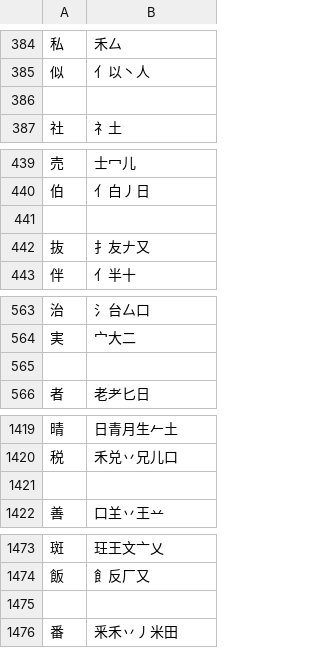
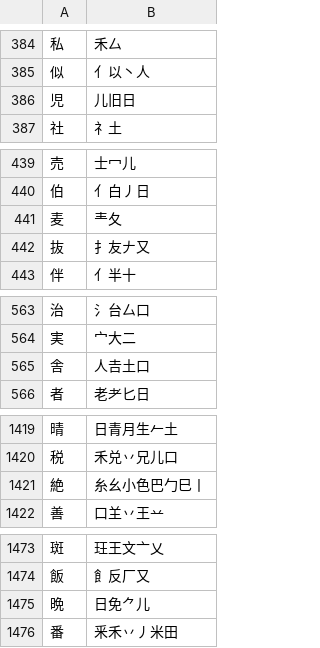
Before and after one commit to sph-mn/nihongo, a CSV file: download/components-kc.csv, drawn as a sheet; only a part is shown, gaps mark what is left out; the diff covers the shown part only.

```diff
--- a/download/components-kc.csv
+++ b/download/components-kc.csv
@@ -385,3 +385,3 @@
 似,亻以丶人
-
+児,儿旧日
 社,礻土
@@ -440,3 +440,3 @@
 伯,亻白丿日
-
+麦,龶夂
 抜,扌友𠂇又
@@ -564,3 +564,3 @@
 実,宀大二
-
+舎,人𠮷土口
 者,老耂匕日
@@ -1420,3 +1420,3 @@
 税,禾兑丷兄儿口
-
+絶,糸幺小色巴勹巳丨
 善,口𦍌丷王䒑
@@ -1474,3 +1474,3 @@
 飯,飠反厂又
-
+晩,日免⺈儿
 番,釆禾丷丿米田
```
Also changed, not shown: 2 edited cells elsewhere in this file, download/components-ck.csv, download/jouyou-kanji-only-words.csv, 7 other files.
